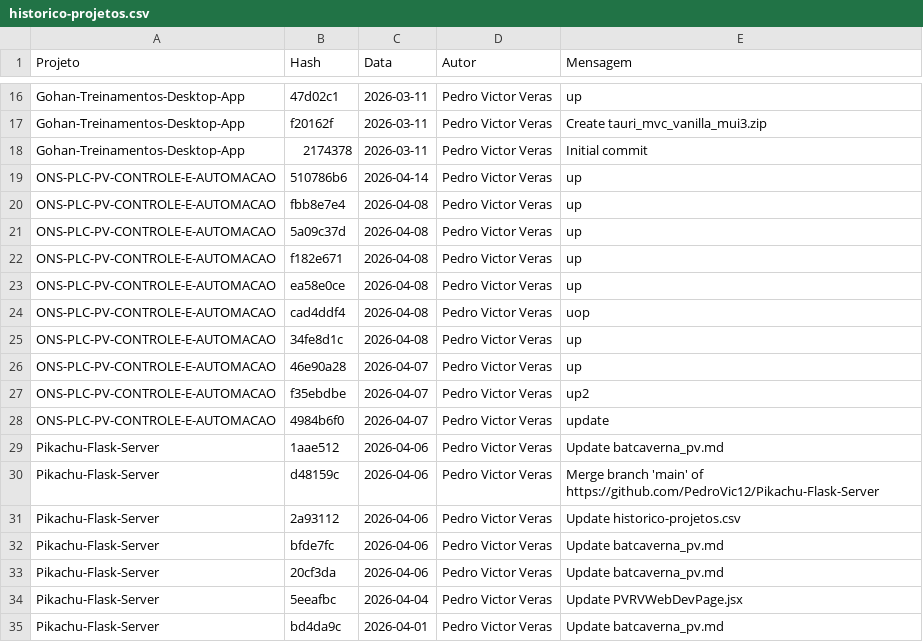
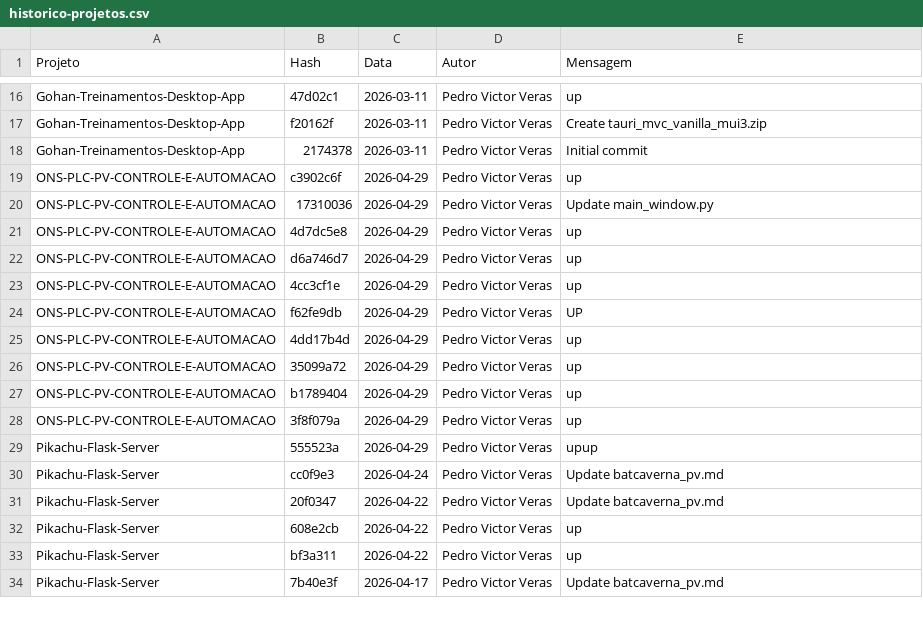
Before and after one commit to PedroVic12/Pikachu-Flask-Server, a CSV file: batcaverna/batcaverna-project/scripts/historico-projetos.csv, drawn as a sheet; only a part is shown, gaps mark what is left out; the diff covers the shown part only.

```diff
--- a/batcaverna/batcaverna-project/scripts/historico-projetos.csv
+++ b/batcaverna/batcaverna-project/scripts/historico-projetos.csv
@@ -18,18 +18,17 @@ Gohan-Treinamentos-Desktop-App,f20162f,2026-03-11,Pedro Victor Veras,Create taur
 Gohan-Treinamentos-Desktop-App,2174378,2026-03-11,Pedro Victor Veras,Initial commit
-ONS-PLC-PV-CONTROLE-E-AUTOMACAO,510786b6,2026-04-14,Pedro Victor Veras,up
-ONS-PLC-PV-CONTROLE-E-AUTOMACAO,fbb8e7e4,2026-04-08,Pedro Victor Veras,up
-ONS-PLC-PV-CONTROLE-E-AUTOMACAO,5a09c37d,2026-04-08,Pedro Victor Veras,up
-ONS-PLC-PV-CONTROLE-E-AUTOMACAO,f182e671,2026-04-08,Pedro Victor Veras,up
-ONS-PLC-PV-CONTROLE-E-AUTOMACAO,ea58e0ce,2026-04-08,Pedro Victor Veras,up
-ONS-PLC-PV-CONTROLE-E-AUTOMACAO,cad4ddf4,2026-04-08,Pedro Victor Veras,uop
-ONS-PLC-PV-CONTROLE-E-AUTOMACAO,34fe8d1c,2026-04-08,Pedro Victor Veras,up
-ONS-PLC-PV-CONTROLE-E-AUTOMACAO,46e90a28,2026-04-07,Pedro Victor Veras,up
-ONS-PLC-PV-CONTROLE-E-AUTOMACAO,f35ebdbe,2026-04-07,Pedro Victor Veras,up2
-ONS-PLC-PV-CONTROLE-E-AUTOMACAO,4984b6f0,2026-04-07,Pedro Victor Veras,update
-Pikachu-Flask-Server,1aae512,2026-04-06,Pedro Victor Veras,Update batcaverna_pv.md
-Pikachu-Flask-Server,d48159c,2026-04-06,Pedro Victor Veras,Merge branch 'main' of https://github.com/PedroVic12/Pikachu-Flask-Server
-Pikachu-Flask-Server,2a93112,2026-04-06,Pedro Victor Veras,Update historico-projetos.csv
-Pikachu-Flask-Server,bfde7fc,2026-04-06,Pedro Victor Veras,Update batcaverna_pv.md
-Pikachu-Flask-Server,20cf3da,2026-04-06,Pedro Victor Veras,Update batcaverna_pv.md
-Pikachu-Flask-Server,5eeafbc,2026-04-04,Pedro Victor Veras,Update PVRVWebDevPage.jsx
-Pikachu-Flask-Server,bd4da9c,2026-04-01,Pedro Victor Veras,Update batcaverna_pv.md
+ONS-PLC-PV-CONTROLE-E-AUTOMACAO,c3902c6f,2026-04-29,Pedro Victor Veras,up
+ONS-PLC-PV-CONTROLE-E-AUTOMACAO,17310036,2026-04-29,Pedro Victor Veras,Update main_window.py
+ONS-PLC-PV-CONTROLE-E-AUTOMACAO,4d7dc5e8,2026-04-29,Pedro Victor Veras,up
+ONS-PLC-PV-CONTROLE-E-AUTOMACAO,d6a746d7,2026-04-29,Pedro Victor Veras,up
+ONS-PLC-PV-CONTROLE-E-AUTOMACAO,4cc3cf1e,2026-04-29,Pedro Victor Veras,up
+ONS-PLC-PV-CONTROLE-E-AUTOMACAO,f62fe9db,2026-04-29,Pedro Victor Veras,UP
+ONS-PLC-PV-CONTROLE-E-AUTOMACAO,4dd17b4d,2026-04-29,Pedro Victor Veras,up
+ONS-PLC-PV-CONTROLE-E-AUTOMACAO,35099a72,2026-04-29,Pedro Victor Veras,up
+ONS-PLC-PV-CONTROLE-E-AUTOMACAO,b1789404,2026-04-29,Pedro Victor Veras,up
+ONS-PLC-PV-CONTROLE-E-AUTOMACAO,3f8f079a,2026-04-29,Pedro Victor Veras,up
+Pikachu-Flask-Server,555523a,2026-04-29,Pedro Victor Veras,upup
+Pikachu-Flask-Server,cc0f9e3,2026-04-24,Pedro Victor Veras,Update batcaverna_pv.md
+Pikachu-Flask-Server,20f0347,2026-04-22,Pedro Victor Veras,Update batcaverna_pv.md
+Pikachu-Flask-Server,608e2cb,2026-04-22,Pedro Victor Veras,up
+Pikachu-Flask-Server,bf3a311,2026-04-22,Pedro Victor Veras,up
+Pikachu-Flask-Server,7b40e3f,2026-04-17,Pedro Victor Veras,Update batcaverna_pv.md
```
Also changed, not shown: 10 added rows, 4 removed rows and 23 edited cells elsewhere in this file, 16 other files.
